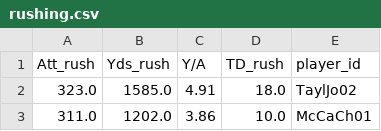
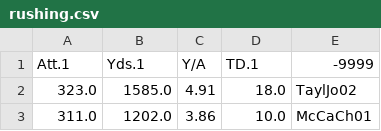
Before and after one commit to GrantGladden2/fantasy_football_2025_stats, a CSV file: data/cleaned/rushing.csv, drawn as a sheet; only a part is shown.

```diff
--- a/data/cleaned/rushing.csv
+++ b/data/cleaned/rushing.csv
@@ -1,2 +1,2 @@
-Att_rush,Yds_rush,Y/A,TD_rush,player_id
+Att.1,Yds.1,Y/A,TD.1,-9999
 323.0,1585.0,4.91,18.0,TaylJo02
```
Also changed, not shown: data/cleaned/fumbles.csv, data/cleaned/passing.csv, 5 other files.
